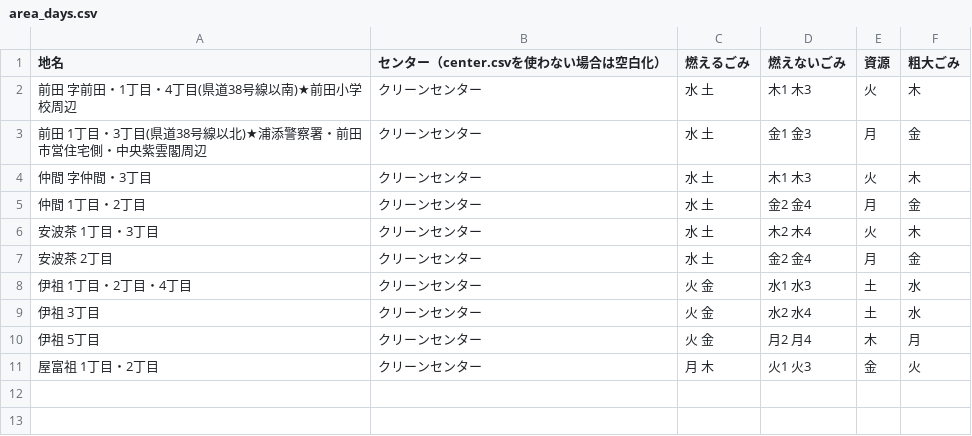
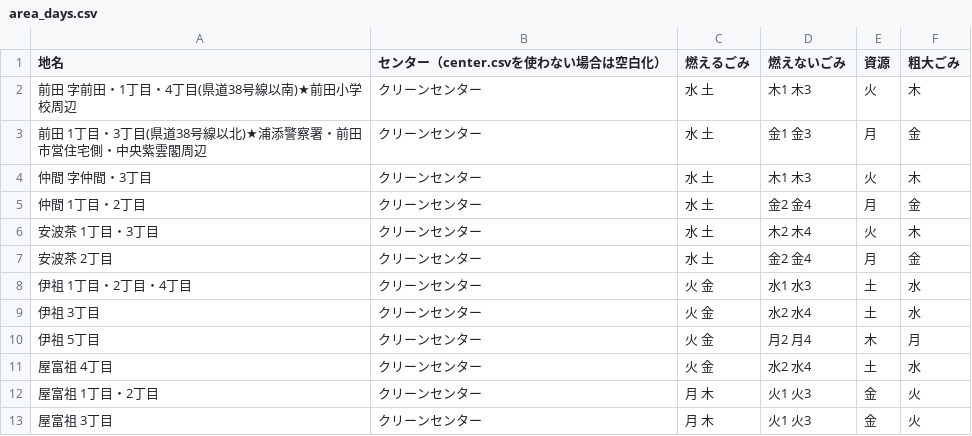
Before and after one commit to urasoe/5374, a CSV file: data/area_days.csv, drawn as a sheet; the diff names each change by its address in the sheet, - before the commit and + after, or states it on an @@ line.

Commit message:
edit area data

```diff
--- a/data/area_days.csv
+++ b/data/area_days.csv
+row 11: 屋富祖 4丁目 | クリーンセンター | 火 金 | 水2 水4 | 土 | 水
+row 13: 屋富祖 3丁目 | クリーンセンター | 月 木 | 火1 火3 | 金 | 火
```
